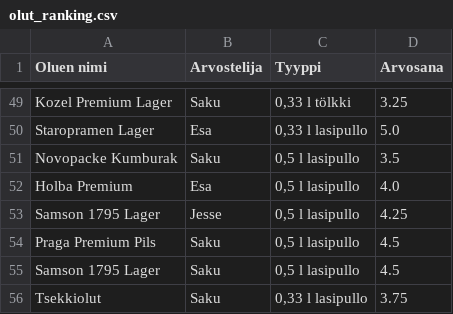
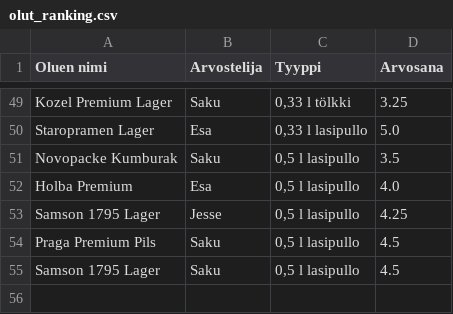
Before and after one commit to saqfromchurchvillage/streamlit, a CSV file: olut_ranking.csv, drawn as a sheet; only a part is shown, gaps mark what is left out; the diff names each change by its address in the sheet, - before the commit and + after, or states it on an @@ line.

Commit message:
Update olut_ranking.csv

```diff
--- a/olut_ranking.csv
+++ b/olut_ranking.csv
-row 56: Tsekkiolut | Saku | 0,33 l lasipullo | 3.75
```
